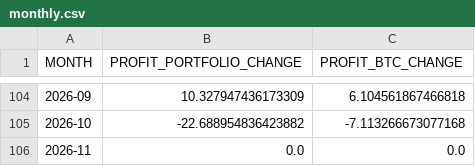
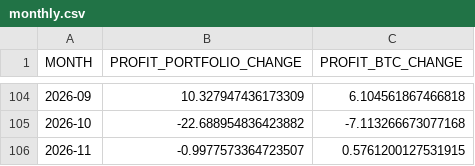
Before and after one commit to Alperenlcr/trade_bot_results, a CSV file: data/tables/monthly.csv, drawn as a sheet; only a part is shown, gaps mark what is left out.

```diff
--- a/data/tables/monthly.csv
+++ b/data/tables/monthly.csv
@@ -105,2 +105,2 @@ MONTH,PROFIT_PORTFOLIO_CHANGE,PROFIT_BTC_CHANGE
 2026-10,-22.688954836423882,-7.113266673077168
-2026-11,0.0,0.0
+2026-11,-0.9977573364723507,0.5761200127531915
```
Also changed, not shown: data/tables/3y.csv, data/tables/5y.csv, 7 other files.
